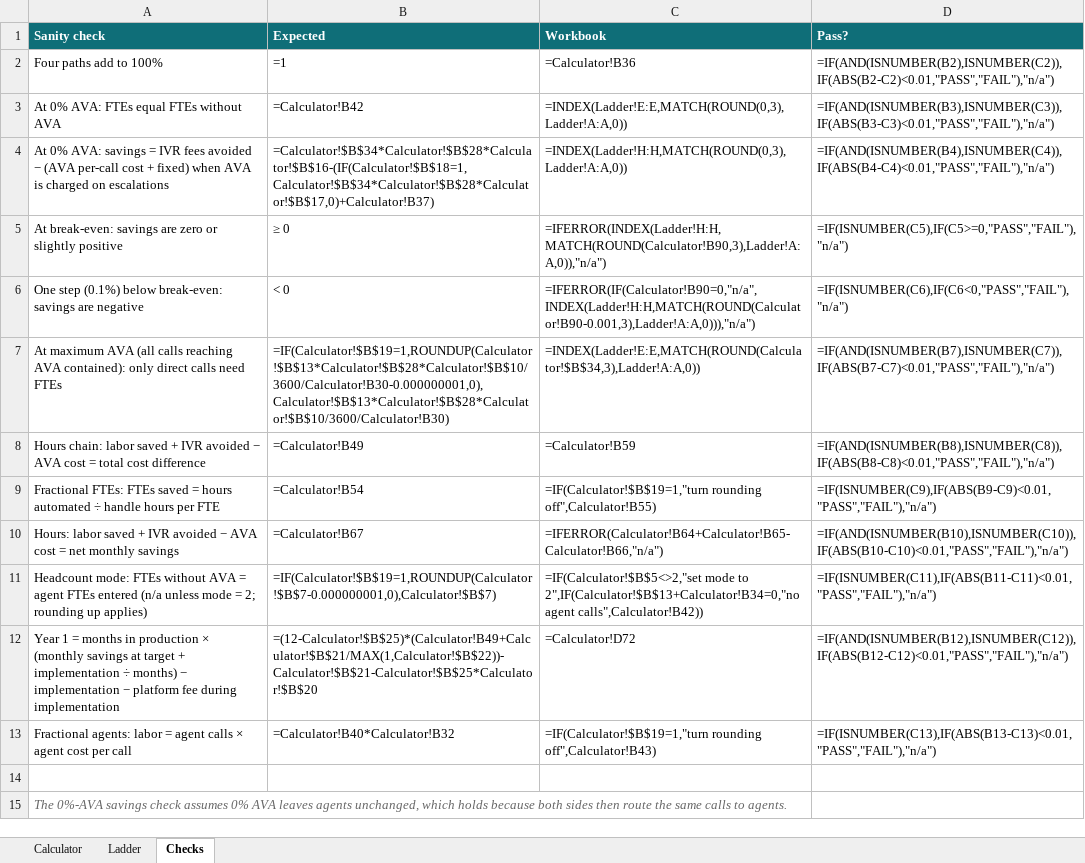
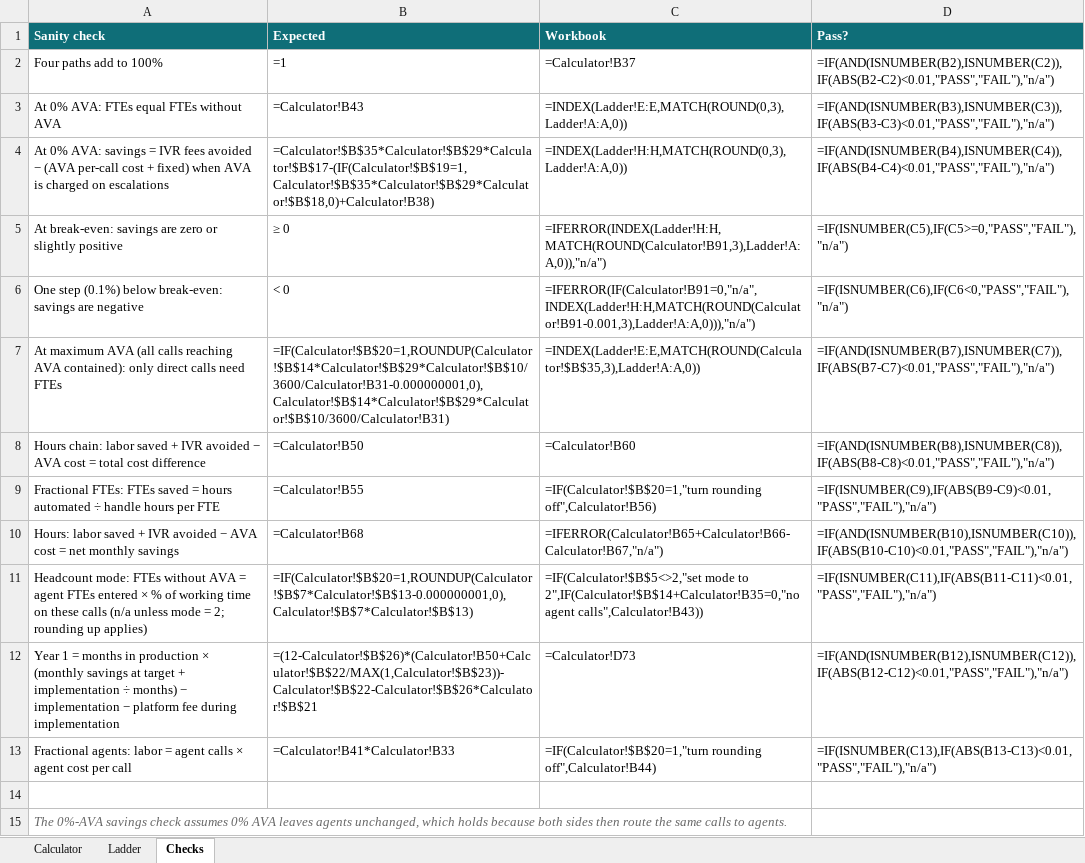
Before and after one commit to jchadcole/AVA-Break-Even-Calculator, an Excel workbook: ava-break-even-check.xlsx, sheet Checks, drawn as a sheet; values as stored, in another font and other column widths than the file's, no borders; formulas without a stored value are shown as written; the diff names each change by its address in the sheet, - before the commit and + after, or states it on an @@ line.

```diff
--- a/ava-break-even-check.xlsx (sheet Checks)
+++ b/ava-break-even-check.xlsx (sheet Checks)
-C2 (Workbook): =Calculator!B36
+C2 (Workbook): =Calculator!B37
-B3 (Expected): =Calculator!B42
+B3 (Expected): =Calculator!B43
-B4 (Expected): =Calculator!$B$34*Calculator!$B$28*Calculator!$B$16-(IF(Calculator!$B$18=1,Calculator!$B$34*Calculator!$B$28*Calculator!$B$17,0)+Calculator!B37)
+B4 (Expected): =Calculator!$B$35*Calculator!$B$29*Calculator!$B$17-(IF(Calculator!$B$19=1,Calculator!$B$35*Calculator!$B$29*Calculator!$B$18,0)+Calculator!B38)
-C5 (Workbook): =IFERROR(INDEX(Ladder!H:H,MATCH(ROUND(Calculator!B90,3),Ladder!A:A,0)),"n/a")
+C5 (Workbook): =IFERROR(INDEX(Ladder!H:H,MATCH(ROUND(Calculator!B91,3),Ladder!A:A,0)),"n/a")
-C6 (Workbook): =IFERROR(IF(Calculator!B90=0,"n/a",INDEX(Ladder!H:H,MATCH(ROUND(Calculator!B90-0.001,3),Ladder!A:A,0))),"n/a")
+C6 (Workbook): =IFERROR(IF(Calculator!B91=0,"n/a",INDEX(Ladder!H:H,MATCH(ROUND(Calculator!B91-0.001,3),Ladder!A:A,0))),"n/a")
-B7 (Expected): =IF(Calculator!$B$19=1,ROUNDUP(Calculator!$B$13*Calculator!$B$28*Calculator!$B$10/3600/Calculator!B30-0.000000001,0),Calculator!$B$13*Calculator!$B$28*Calculator!$B$10/3600/Calculator!B30)
+B7 (Expected): =IF(Calculator!$B$20=1,ROUNDUP(Calculator!$B$14*Calculator!$B$29*Calculator!$B$10/3600/Calculator!B31-0.000000001,0),Calculator!$B$14*Calculator!$B$29*Calculator!$B$10/3600/Calculator!B31)
-C7 (Workbook): =INDEX(Ladder!E:E,MATCH(ROUND(Calculator!$B$34,3),Ladder!A:A,0))
+C7 (Workbook): =INDEX(Ladder!E:E,MATCH(ROUND(Calculator!$B$35,3),Ladder!A:A,0))
-B8 (Expected): =Calculator!B49
+B8 (Expected): =Calculator!B50
-C8 (Workbook): =Calculator!B59
+C8 (Workbook): =Calculator!B60
-B9 (Expected): =Calculator!B54
+B9 (Expected): =Calculator!B55
-C9 (Workbook): =IF(Calculator!$B$19=1,"turn rounding off",Calculator!B55)
+C9 (Workbook): =IF(Calculator!$B$20=1,"turn rounding off",Calculator!B56)
-B10 (Expected): =Calculator!B67
+B10 (Expected): =Calculator!B68
-C10 (Workbook): =IFERROR(Calculator!B64+Calculator!B65-Calculator!B66,"n/a")
+C10 (Workbook): =IFERROR(Calculator!B65+Calculator!B66-Calculator!B67,"n/a")
-A11 (Sanity check): …FTEs entered (n/a unless…
+A11 (Sanity check): …FTEs entered × % of working time on these calls (n/a unless…
-B11 (Expected): =IF(Calculator!$B$19=1,ROUNDUP(Calculator!$B$7-0.000000001,0),Calculator!$B$7)
+B11 (Expected): =IF(Calculator!$B$20=1,ROUNDUP(Calculator!$B$7*Calculator!$B$13-0.000000001,0),Calculator!$B$7*Calculator!$B$13)
-C11 (Workbook): …mode to 2",IF(Calculator!$B$13+Calculator!B34=0,"no agent calls",Calculator!B42))
+C11 (Workbook): …mode to 2",IF(Calculator!$B$14+Calculator!B35=0,"no agent calls",Calculator!B43))
-B12 (Expected): =(12-Calculator!$B$25)*(Calculator!B49+Calculator!$B$21/MAX(1,Calculator!$B$22))-Calculator!$B$21-Calculator!$B$25*Calculator!$B$20
+B12 (Expected): =(12-Calculator!$B$26)*(Calculator!B50+Calculator!$B$22/MAX(1,Calculator!$B$23))-Calculator!$B$22-Calculator!$B$26*Calculator!$B$21
-C12 (Workbook): =Calculator!D72
+C12 (Workbook): =Calculator!D73
-B13 (Expected): =Calculator!B40*Calculator!B32
+B13 (Expected): =Calculator!B41*Calculator!B33
-C13 (Workbook): =IF(Calculator!$B$19=1,"turn rounding off",Calculator!B43)
+C13 (Workbook): =IF(Calculator!$B$20=1,"turn rounding off",Calculator!B44)
```
Also changed, not shown: sheet Ladder, sheet Calculator, 6 other files.
